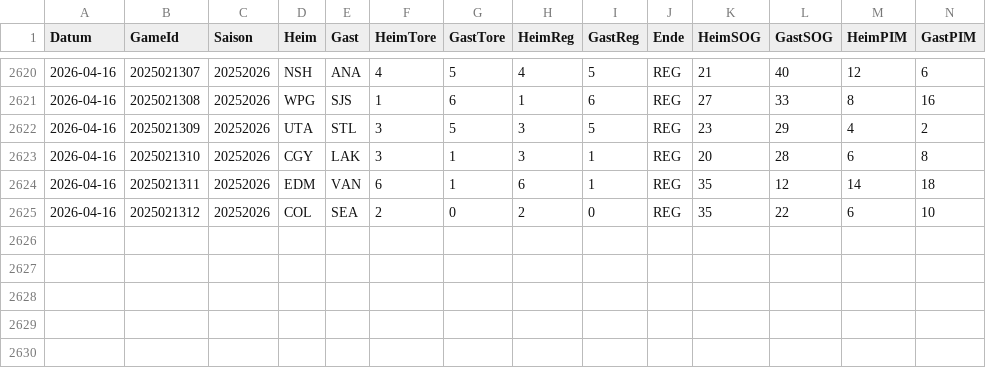
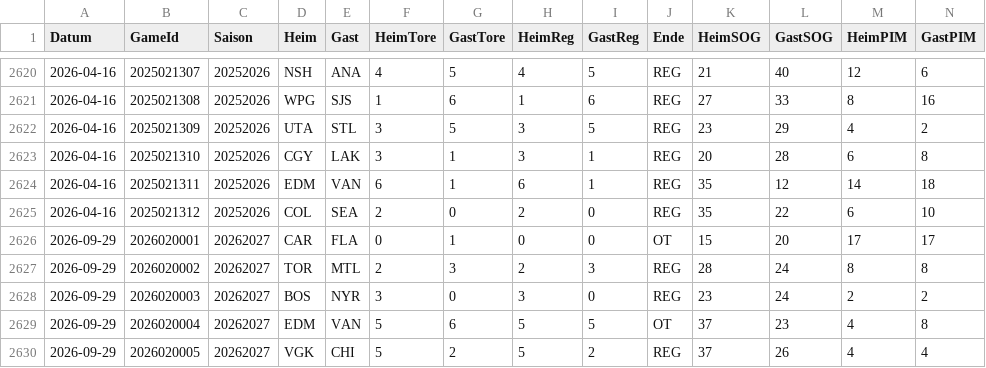
Before and after one commit to gobitodic0007-hash/Wettmodell, a CSV file: daten/nhl-spiele.csv, drawn as a sheet; only a part is shown, gaps mark what is left out; rows hold the shown columns only; the diff names each change by its address in the sheet, - before the commit and + after, or states it on an @@ line.

```diff
--- a/daten/nhl-spiele.csv
+++ b/daten/nhl-spiele.csv
+row 2626: 2026-09-29 | 2026020001 | 20262027 | CAR | FLA | 0 | 1 | 0 | 0 | OT | 15 | 20 | 17 | 17
+row 2627: 2026-09-29 | 2026020002 | 20262027 | TOR | MTL | 2 | 3 | 2 | 3 | REG | 28 | 24 | 8 | 8
+row 2628: 2026-09-29 | 2026020003 | 20262027 | BOS | NYR | 3 | 0 | 3 | 0 | REG | 23 | 24 | 2 | 2
+row 2629: 2026-09-29 | 2026020004 | 20262027 | EDM | VAN | 5 | 6 | 5 | 5 | OT | 37 | 23 | 4 | 8
+row 2630: 2026-09-29 | 2026020005 | 20262027 | VGK | CHI | 5 | 2 | 5 | 2 | REG | 37 | 26 | 4 | 4
```
Also changed, not shown: daten/nfl-linien.csv, daten/nfl-spiele.csv, 3 other files.
